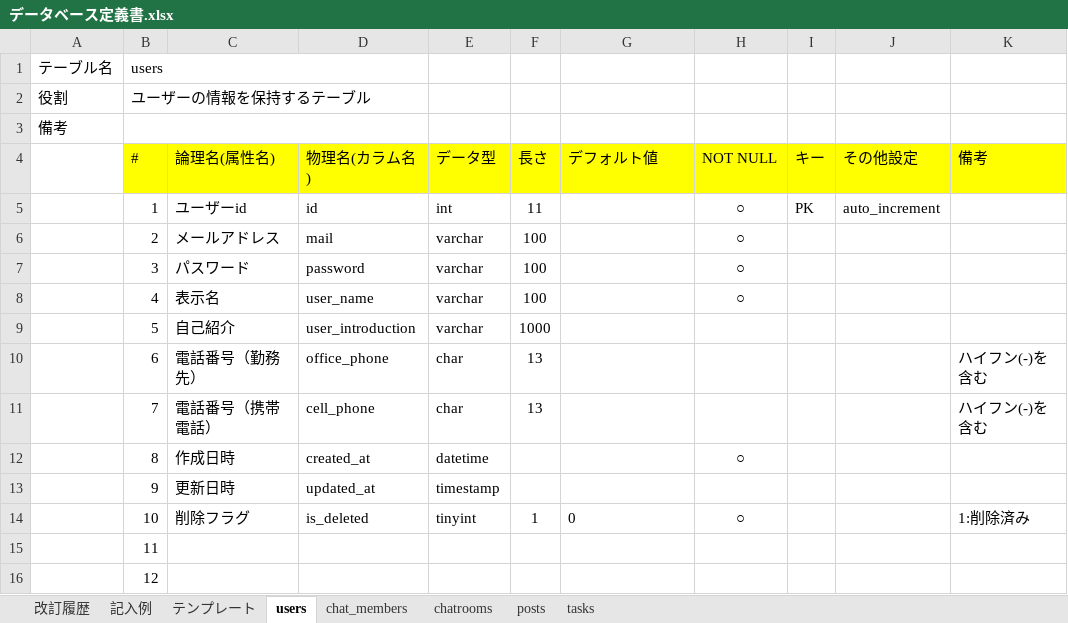
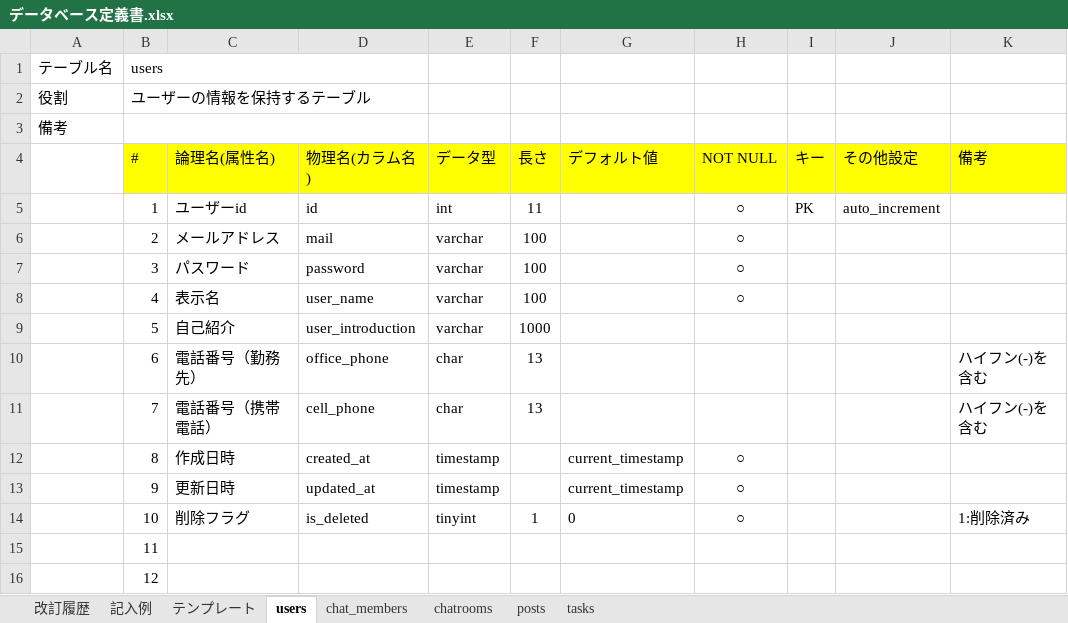
Before and after one commit to fjsho/codegym-db, an Excel workbook: db/db-challenge2/データベース定義書.xlsx, sheet users, drawn as a sheet; values as stored, in another font and other column widths than the file's, no borders; the diff names each change by its address in the sheet, - before the commit and + after, or states it on an @@ line.

```diff
--- a/db/db-challenge2/データベース定義書.xlsx (sheet users)
+++ b/db/db-challenge2/データベース定義書.xlsx (sheet users)
-E12 (データ型): datetime
+E12 (データ型): timestamp
-G12:G13 (デフォルト値): (empty)
+G12:G13 (デフォルト値): current_timestamp
-H13 (NOT NULL): (empty)
+H13 (NOT NULL): ○
```
Also changed, not shown: sheet 改訂履歴, sheet posts, sheet chatrooms, sheet tasks, sheet chat_members.
